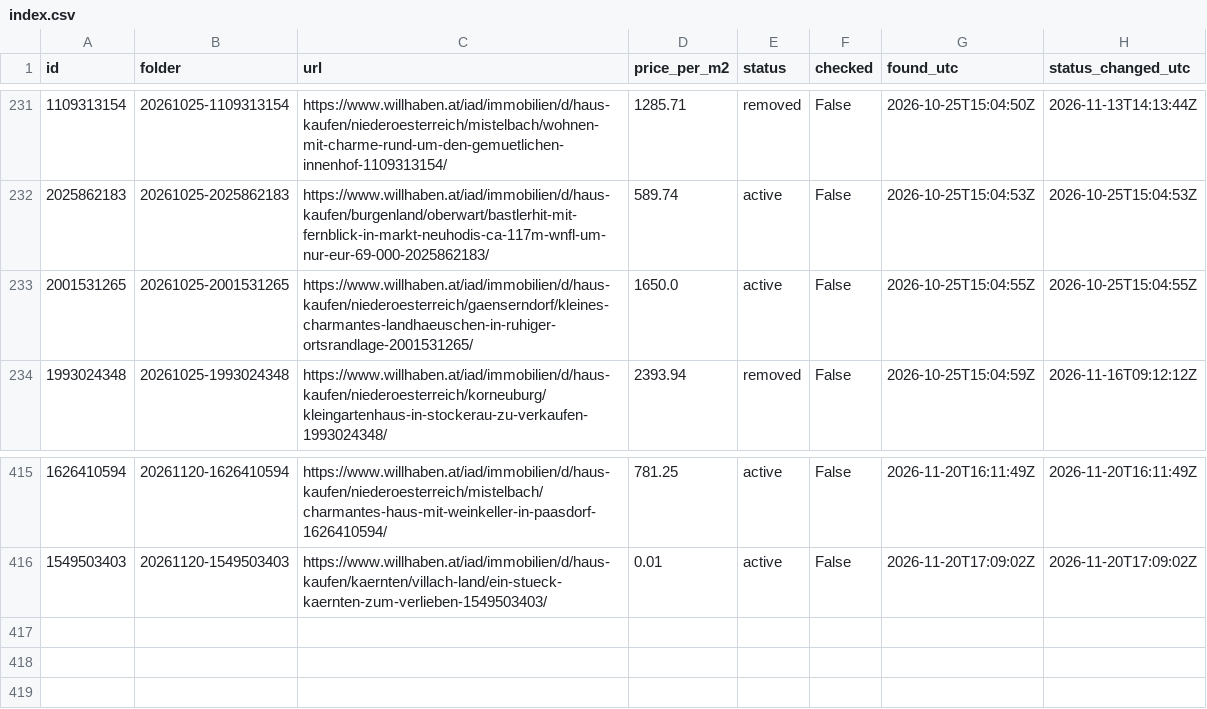
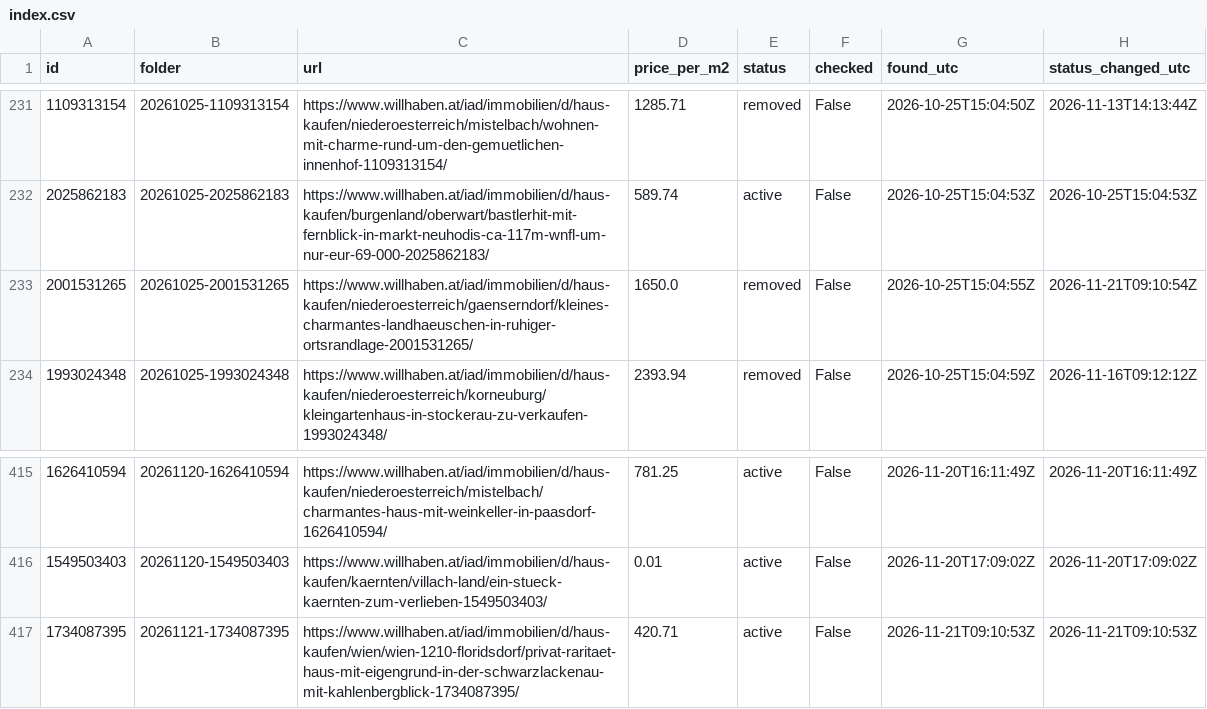
Before and after one commit to antonberesniev/willhaben_land, a CSV file: data/index.csv, drawn as a sheet; only a part is shown, gaps mark what is left out.

```diff
--- a/data/index.csv
+++ b/data/index.csv
@@ -232,3 +232,3 @@ id,folder,url,price_per_m2,status,checked,found_utc,status_changed_utc
 2025862183,20261025-2025862183,https://www.willhaben.at/iad/immobilien/d/haus-kaufen/burgenland/oberwart/bastlerhit-mit-fernblick-in-markt-neuhodis-ca-117m-wnfl-um-nur-eur-69-000-2025862183/,589.74,active,False,2026-10-25T15:04:53Z,2026-10-25T15:04:53Z
-2001531265,20261025-2001531265,https://www.willhaben.at/iad/immobilien/d/haus-kaufen/niederoesterreich/gaenserndorf/kleines-charmantes-landhaeuschen-in-ruhiger-ortsrandlage-2001531265/,1650.0,active,False,2026-10-25T15:04:55Z,2026-10-25T15:04:55Z
+2001531265,20261025-2001531265,https://www.willhaben.at/iad/immobilien/d/haus-kaufen/niederoesterreich/gaenserndorf/kleines-charmantes-landhaeuschen-in-ruhiger-ortsrandlage-2001531265/,1650.0,removed,False,2026-10-25T15:04:55Z,2026-11-21T09:10:54Z
 1993024348,20261025-1993024348,https://www.willhaben.at/iad/immobilien/d/haus-kaufen/niederoesterreich/korneuburg/kleingartenhaus-in-stockerau-zu-verkaufen-1993024348/,2393.94,removed,False,2026-10-25T15:04:59Z,2026-11-16T09:12:12Z
@@ -416 +416,2 @@ id,folder,url,price_per_m2,status,checked,found_utc,status_changed_utc
 1549503403,20261120-1549503403,https://www.willhaben.at/iad/immobilien/d/haus-kaufen/kaernten/villach-land/ein-stueck-kaernten-zum-verlieben-1549503403/,0.01,active,False,2026-11-20T17:09:02Z,2026-11-20T17:09:02Z
+1734087395,20261121-1734087395,https://www.willhaben.at/iad/immobilien/d/haus-kaufen/wien/wien-1210-floridsdorf/privat-raritaet-haus-mit-eigengrund-in-der-schwarzlackenau-mit-kahlenbergblick-1734087395/,420.71,active,False,2026-11-21T09:10:53Z,2026-11-21T09:10:53Z
```
Also changed, not shown: 27 other files.
